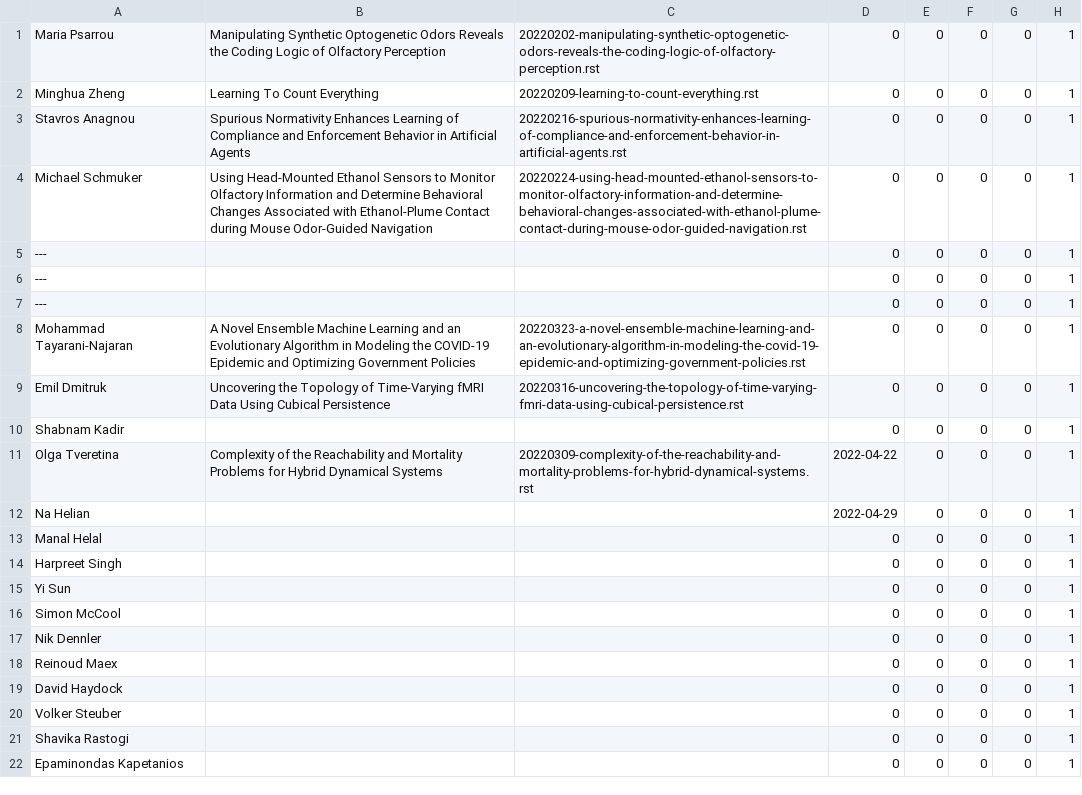
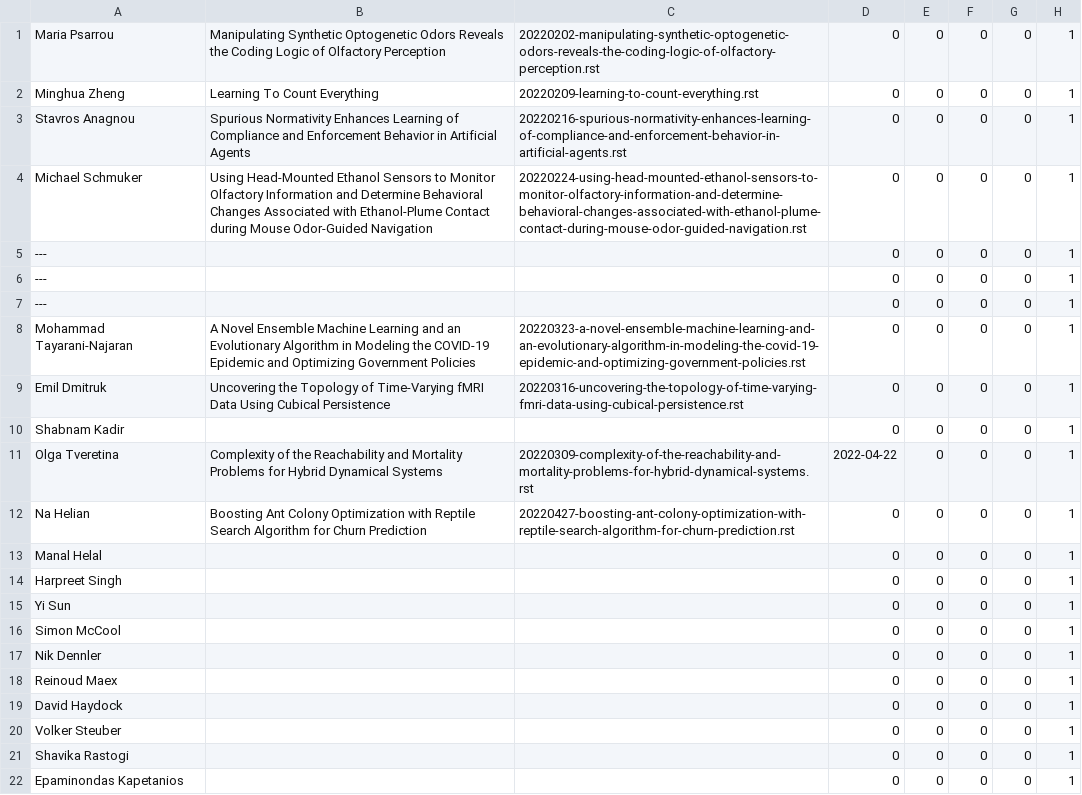
Before and after one commit to UHBiocomputation/UH-biocomputation-web, a CSV file: scripts/rota-data-2022.csv, drawn as a sheet.

```diff
--- a/scripts/rota-data-2022.csv
+++ b/scripts/rota-data-2022.csv
@@ -11,3 +11,3 @@ Shabnam Kadir,"","",0,0,0,0,1
 Olga Tveretina,"Complexity of the Reachability and Mortality Problems for Hybrid Dynamical Systems","20220309-complexity-of-the-reachability-and-mortality-problems-for-hybrid-dynamical-systems.rst",2022-04-22,0,0,0,1
-Na Helian,"","",2022-04-29,0,0,0,1
+Na Helian,"Boosting Ant Colony Optimization with Reptile Search Algorithm for Churn Prediction","20220427-boosting-ant-colony-optimization-with-reptile-search-algorithm-for-churn-prediction.rst",0,0,0,0,1
 Manal Helal,"","",0,0,0,0,1
```
Also changed, not shown: 4 other files.
